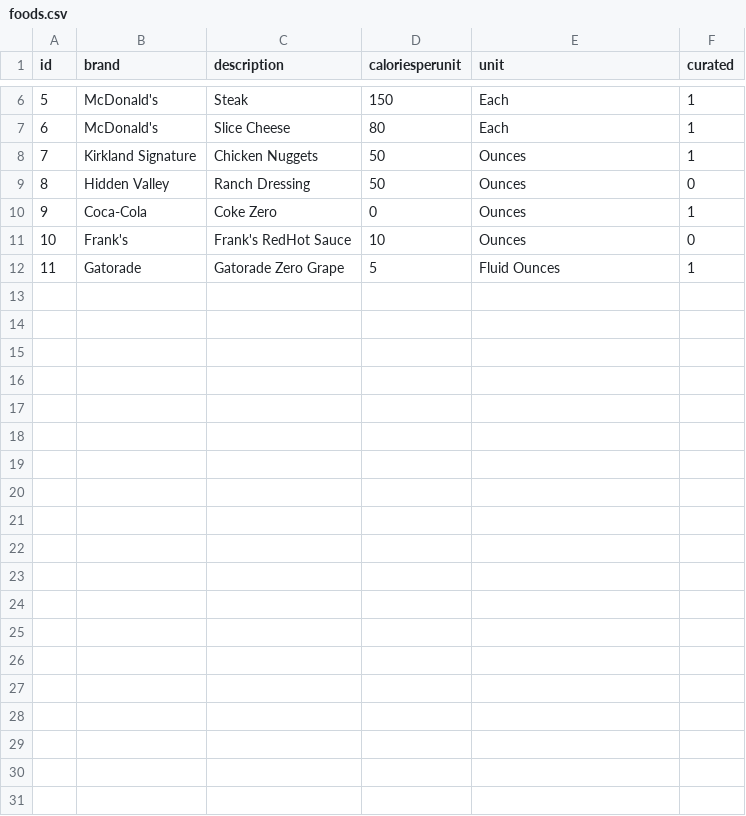
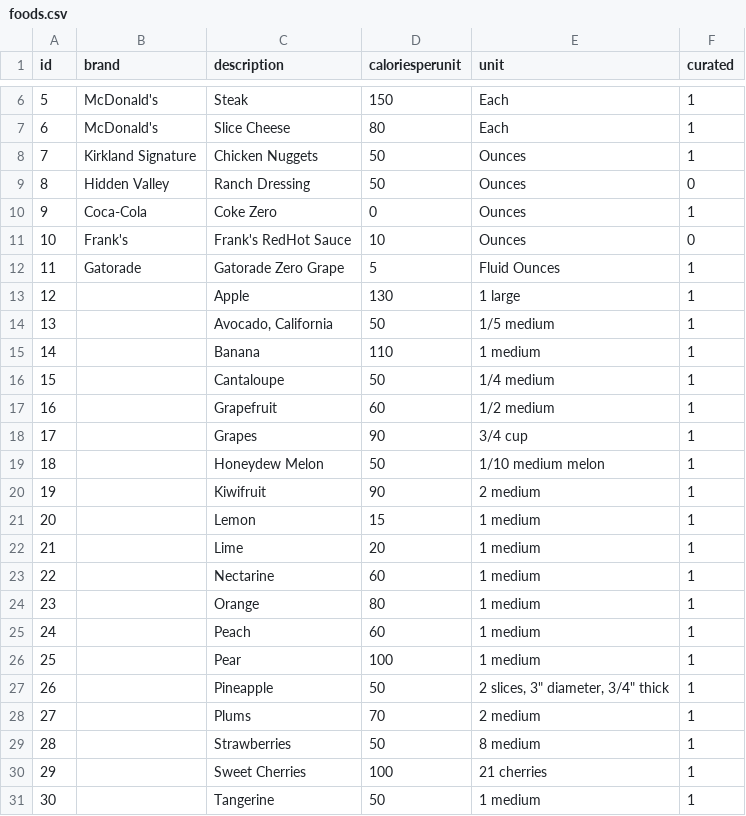
Before and after one commit to bmauter/foods, a CSV file: foods.csv, drawn as a sheet; only a part is shown, gaps mark what is left out; the diff covers the shown part only; the diff names each change by its address in the sheet, - before the commit and + after, or states it on an @@ line.

Commit message:
Added fruits and vegetables

```diff
--- a/foods.csv
+++ b/foods.csv
+row 13: 12 |  | Apple | 130 | 1 large | 1
+row 14: 13 |  | Avocado, California | 50 | 1/5 medium | 1
+row 15: 14 |  | Banana | 110 | 1 medium | 1
+row 16: 15 |  | Cantaloupe | 50 | 1/4 medium | 1
+row 17: 16 |  | Grapefruit | 60 | 1/2 medium | 1
+row 18: 17 |  | Grapes | 90 | 3/4 cup | 1
+row 19: 18 |  | Honeydew Melon | 50 | 1/10 medium melon | 1
+row 20: 19 |  | Kiwifruit | 90 | 2 medium | 1
+row 21: 20 |  | Lemon | 15 | 1 medium | 1
+row 22: 21 |  | Lime | 20 | 1 medium | 1
+row 23: 22 |  | Nectarine | 60 | 1 medium | 1
+row 24: 23 |  | Orange | 80 | 1 medium | 1
+row 25: 24 |  | Peach | 60 | 1 medium | 1
+row 26: 25 |  | Pear | 100 | 1 medium | 1
+row 27: 26 |  | Pineapple | 50 | 2 slices, 3" diameter, 3/4" thick | 1
+row 28: 27 |  | Plums | 70 | 2 medium | 1
+row 29: 28 |  | Strawberries | 50 | 8 medium | 1
+row 30: 29 |  | Sweet Cherries | 100 | 21 cherries | 1
+row 31: 30 |  | Tangerine | 50 | 1 medium | 1
```
Also changed, not shown: 21 added rows elsewhere in this file.
